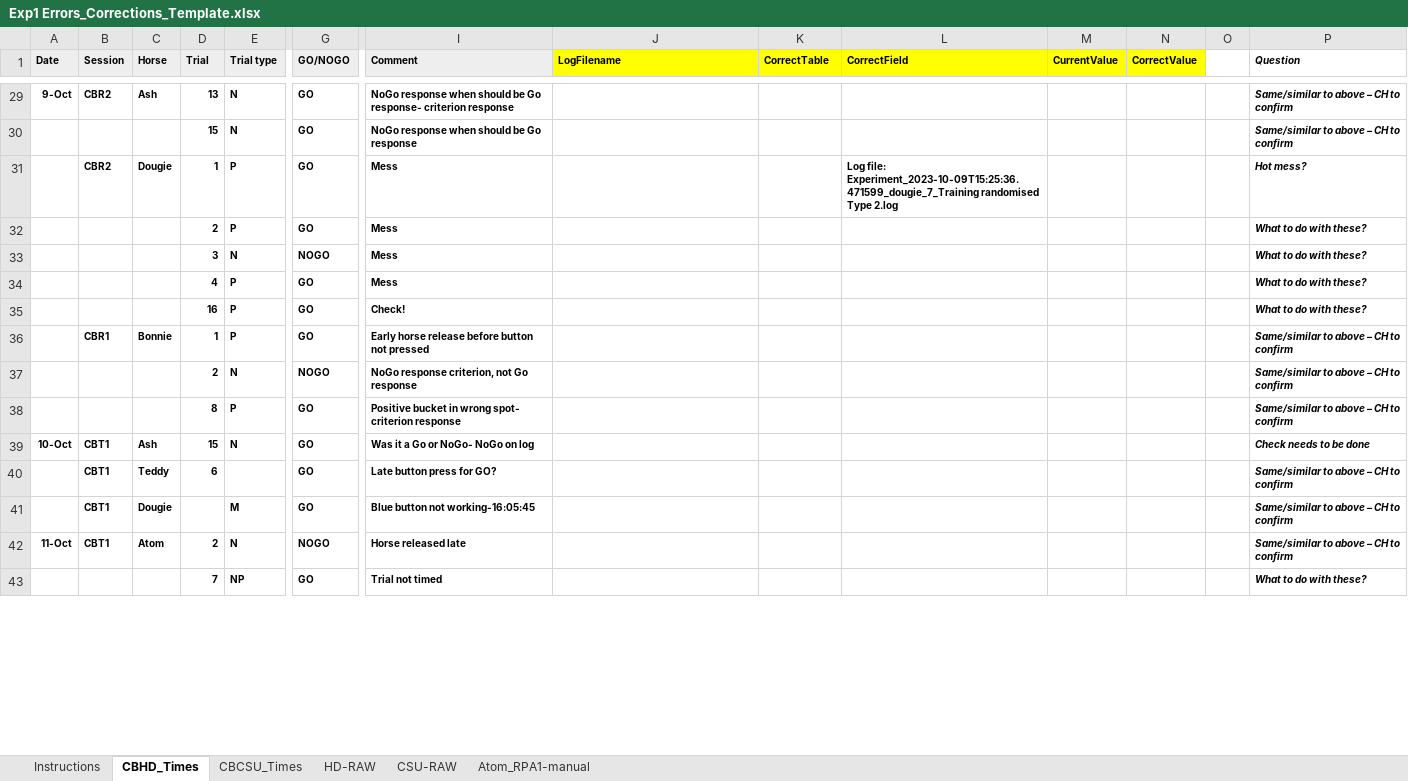
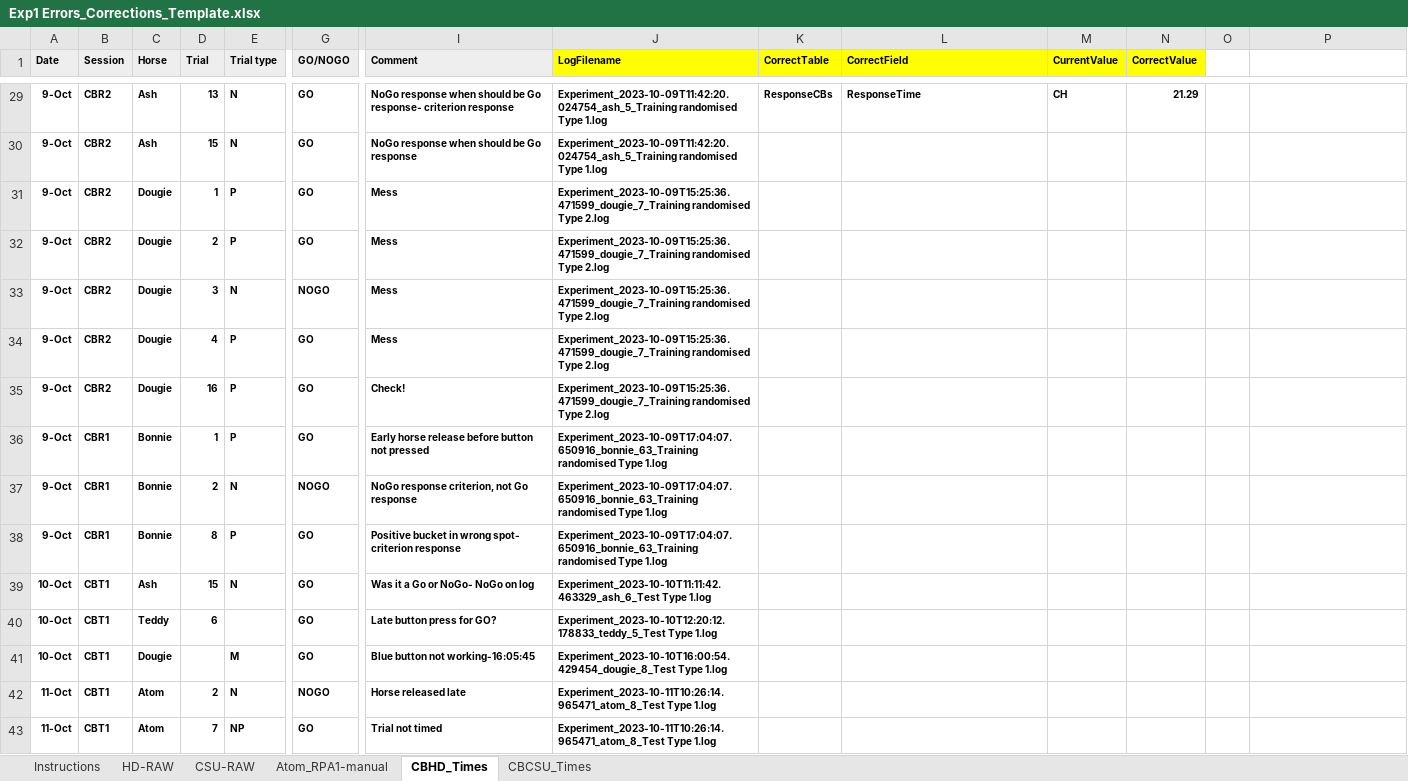
Before and after one commit to DataBooth/client-horse-logic, an Excel workbook: docs/from_CH/Exp1 Errors_Corrections_Template.xlsx, sheet CBHD_Times, drawn as a sheet; only a part is shown, gaps mark what is left out; values as stored, in another font and other column widths than the file's, no borders; removed rows and columns are numbered as before the commit, all else as after; rows hold the shown columns only; the diff covers the shown part only; the diff names each change by its address in the sheet, - before the commit and + after, or states it on an @@ line.

```diff
--- a/docs/from_CH/Exp1 Errors_Corrections_Template.xlsx (sheet CBHD_Times)
+++ b/docs/from_CH/Exp1 Errors_Corrections_Template.xlsx (sheet CBHD_Times)
@@ sheet tab order changed: Instructions | HD-RAW | CSU-RAW | Atom_RPA1-manual | CBHD_Times | CBCSU_Times @@
-P1: Question
+P1: (empty)
-J29:J30 (LogFilename): (empty)
+J29:J30 (LogFilename): Experiment_2023-10-09T11:42:20.024754_ash_5_Training randomised Type 1.log
-K29 (CorrectTable): (empty)
+K29 (CorrectTable): ResponseCBs
-L29 (CorrectField): (empty)
+L29 (CorrectField): ResponseTime
-M29 (CurrentValue): (empty)
+M29 (CurrentValue): CH
-N29 (CorrectValue): (empty)
+N29 (CorrectValue): 21.29
-P29:P30: Same/similar to above – CH to confirm
+P29:P30: (empty)
-A30:A37 (Date): (empty)
+A30:A37 (Date): 9-Oct
-B30 (Session): (empty)
+B30 (Session): CBR2
-C30 (Horse): (empty)
+C30 (Horse): Ash
-J31:J35 (LogFilename): (empty)
+J31:J35 (LogFilename): Experiment_2023-10-09T15:25:36.471599_dougie_7_Training randomised Type 2.log
-L31 (CorrectField): Log file: Experiment_2023-10-09T15:25:36.471599_dougie_7_Training randomised Type 2.log
+L31 (CorrectField): (empty)
-P31: Hot mess?
+P31: (empty)
-B32:B35 (Session): (empty)
+B32:B35 (Session): CBR2
-C32:C35 (Horse): (empty)
+C32:C35 (Horse): Dougie
-P32:P35: What to do with these?
+P32:P35: (empty)
-J36:J37 (LogFilename): (empty)
+J36:J37 (LogFilename): Experiment_2023-10-09T17:04:07.650916_bonnie_63_Training randomised Type 1.log
-P36:P37: Same/similar to above – CH to confirm
+P36:P37: (empty)
-B37 (Session): (empty)
+B37 (Session): CBR1
-C37 (Horse): (empty)
+C37 (Horse): Bonnie
-row 38:  |  |  | 8 | P | GO | Positive bucket in wrong spot- criterion response |  |  |  |  |  |  | Same/similar to above – CH to confirm
+row 38: 9-Oct | CBR1 | Bonnie | 8 | P | GO | Positive bucket in wrong spot- criterion response | Experiment_2023-10-09T17:04:07.650916_bonnie_63_Training randomised Type 1.log
-J39 (LogFilename): (empty)
+J39 (LogFilename): Experiment_2023-10-10T11:11:42.463329_ash_6_Test Type 1.log
-P39: Check needs to be done
+P39: (empty)
-A40:A41 (Date): (empty)
+A40:A41 (Date): 10-Oct
-J40 (LogFilename): (empty)
+J40 (LogFilename): Experiment_2023-10-10T12:20:12.178833_teddy_5_Test Type 1.log
-P40:P42: Same/similar to above – CH to confirm
+P40:P42: (empty)
-J41 (LogFilename): (empty)
+J41 (LogFilename): Experiment_2023-10-10T16:00:54.429454_dougie_8_Test Type 1.log
-J42:J43 (LogFilename): (empty)
+J42:J43 (LogFilename): Experiment_2023-10-11T10:26:14.965471_atom_8_Test Type 1.log
-A43 (Date): (empty)
+A43 (Date): 11-Oct
-B43 (Session): (empty)
+B43 (Session): CBT1
-C43 (Horse): (empty)
+C43 (Horse): Atom
-P43: What to do with these?
+P43: (empty)
```
Also changed, not shown: 23 added rows, 23 removed rows, 85 edited cells and cell formats elsewhere in this sheet, sheet CBCSU_Times.
